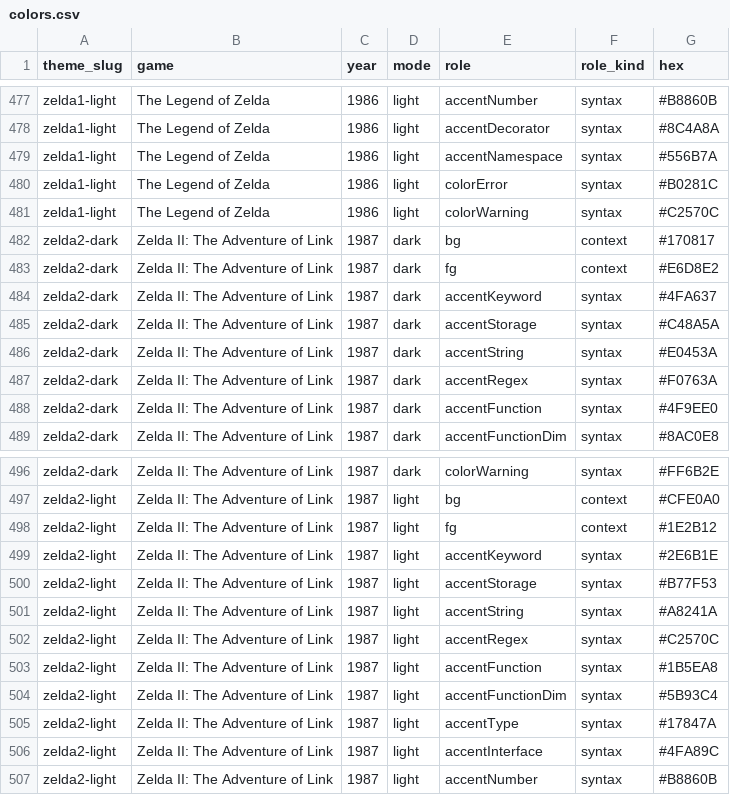
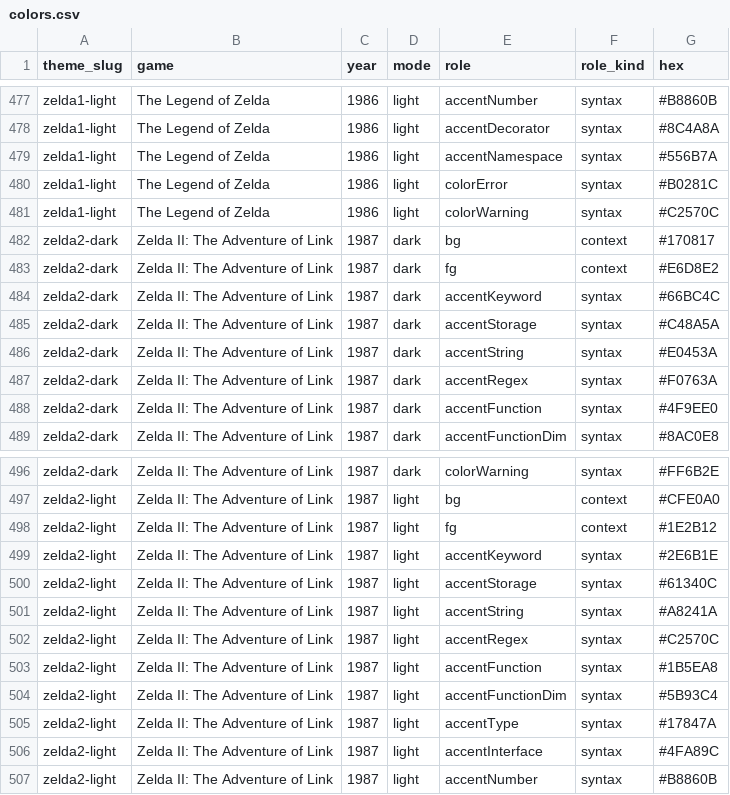
Before and after one commit to IDEsOfMerge/hylian-palette, a CSV file: analysis/data/colors.csv, drawn as a sheet; only a part is shown, gaps mark what is left out; the diff covers the shown part only.

```diff
--- a/analysis/data/colors.csv
+++ b/analysis/data/colors.csv
@@ -483,3 +483,3 @@ zelda2-dark,Zelda II: The Adventure of Link,1987,dark,bg,context,#170817
 zelda2-dark,Zelda II: The Adventure of Link,1987,dark,fg,context,#E6D8E2
-zelda2-dark,Zelda II: The Adventure of Link,1987,dark,accentKeyword,syntax,#4FA637
+zelda2-dark,Zelda II: The Adventure of Link,1987,dark,accentKeyword,syntax,#66BC4C
 zelda2-dark,Zelda II: The Adventure of Link,1987,dark,accentStorage,syntax,#C48A5A
@@ -499,3 +499,3 @@ zelda2-light,Zelda II: The Adventure of Link,1987,light,fg,context,#1E2B12
 zelda2-light,Zelda II: The Adventure of Link,1987,light,accentKeyword,syntax,#2E6B1E
-zelda2-light,Zelda II: The Adventure of Link,1987,light,accentStorage,syntax,#B77F53
+zelda2-light,Zelda II: The Adventure of Link,1987,light,accentStorage,syntax,#61340C
 zelda2-light,Zelda II: The Adventure of Link,1987,light,accentString,syntax,#A8241A
```
Also changed, not shown: 6 edited cells elsewhere in this file, analysis/data/audit-results.csv, analysis/data/critical-flagged.csv, 26 other files.
